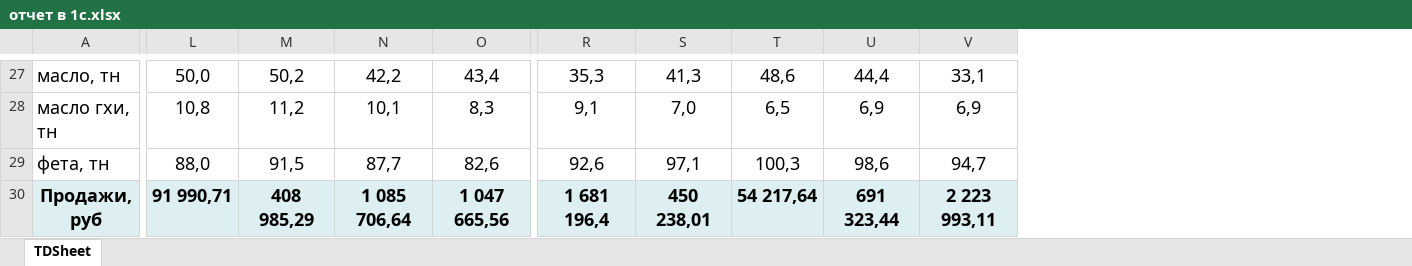
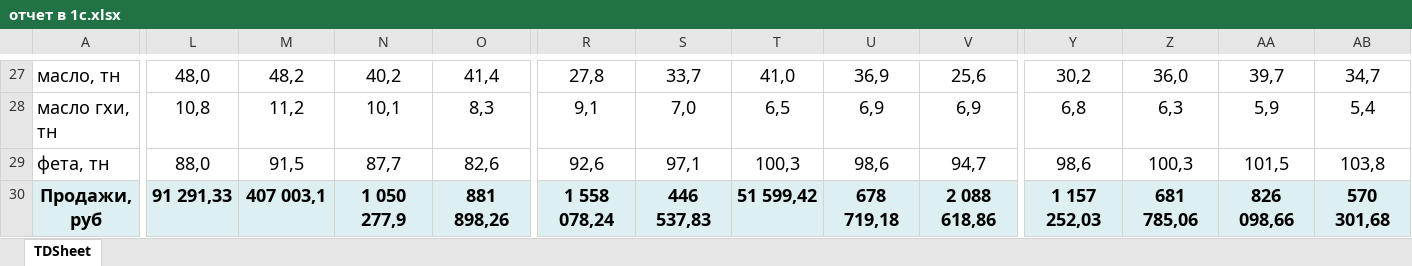
Before and after one commit to dvorak95tat-ui/belcheese-dashboard, an Excel workbook: отчет в 1с.xlsx, sheet TDSheet, drawn as a sheet; only a part is shown, gaps mark what is left out; values as stored, in another font and other column widths than the file's, no borders; charts and pictures not drawn; the diff covers the shown part only; the diff names each change by its address in the sheet, - before the commit and + after, or states it on an @@ line.

```diff
--- a/отчет в 1с.xlsx (sheet TDSheet)
+++ b/отчет в 1с.xlsx (sheet TDSheet)
+column Y, rows 27-30: 30,2 | 6,8 | 98,6 | 1 157 252,03
+column Z, rows 27-30: 36,0 | 6,3 | 100,3 | 681 785,06
+column AA, rows 27-30: 39,7 | 5,9 | 101,5 | 826 098,66
+column AB, rows 27-30: 34,7 | 5,4 | 103,8 | 570 301,68
-L27: 50,0
+L27: 48,0
-M27: 50,2
+M27: 48,2
-N27: 42,2
+N27: 40,2
-O27: 43,4
+O27: 41,4
-R27: 35,3
+R27: 27,8
-S27: 41,3
+S27: 33,7
-T27: 48,6
+T27: 41,0
-U27: 44,4
+U27: 36,9
-V27: 33,1
+V27: 25,6
-L30: 91 990,71
+L30: 91 291,33
-M30: 408 985,29
+M30: 407 003,1
-N30: 1 085 706,64
+N30: 1 050 277,9
-O30: 1 047 665,56
+O30: 881 898,26
-R30: 1 681 196,4
+R30: 1 558 078,24
-S30: 450 238,01
+S30: 446 537,83
-T30: 54 217,64
+T30: 51 599,42
-U30: 691 323,44
+U30: 678 719,18
-V30: 2 223 993,11
+V30: 2 088 618,86
```
Also changed, not shown: 106 edited cells elsewhere in this sheet.
